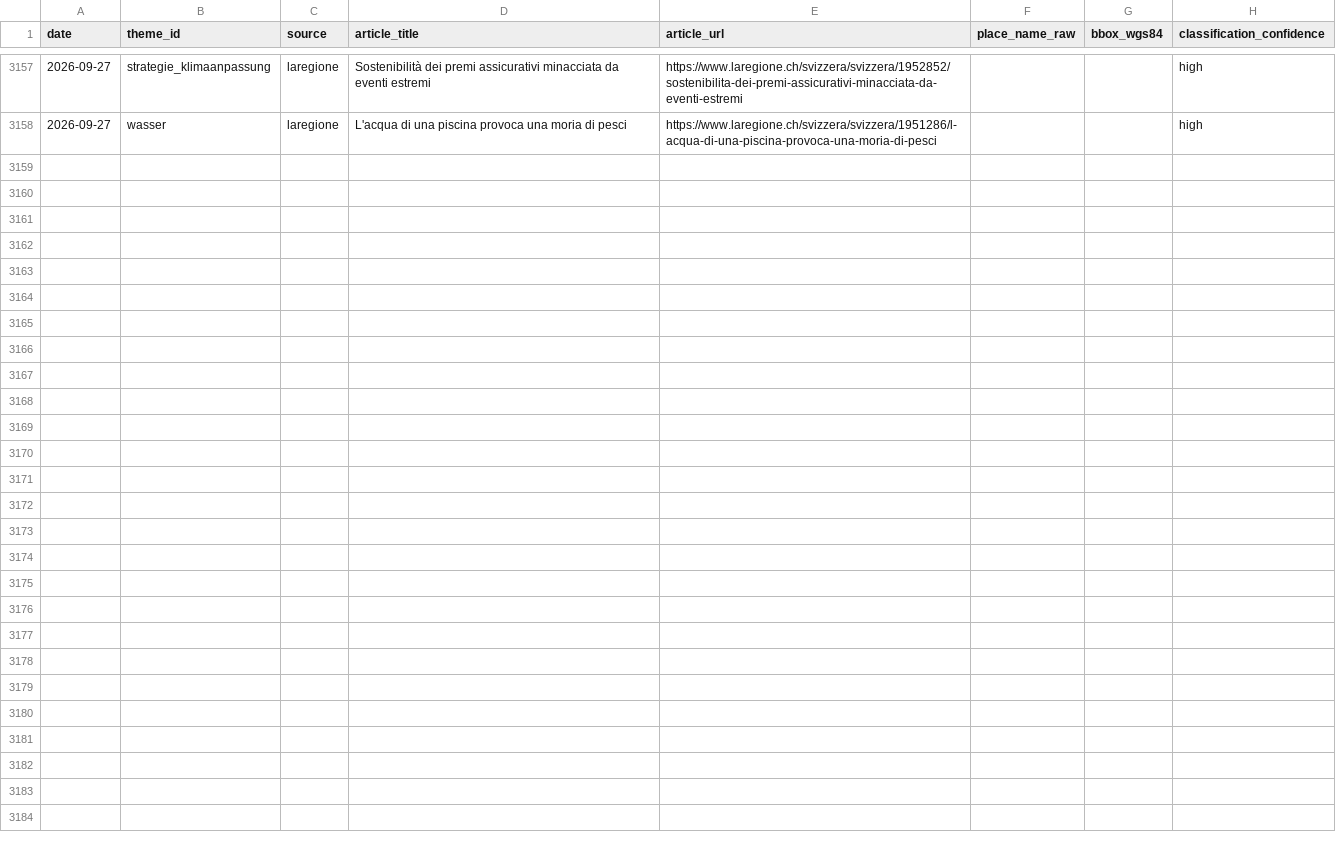
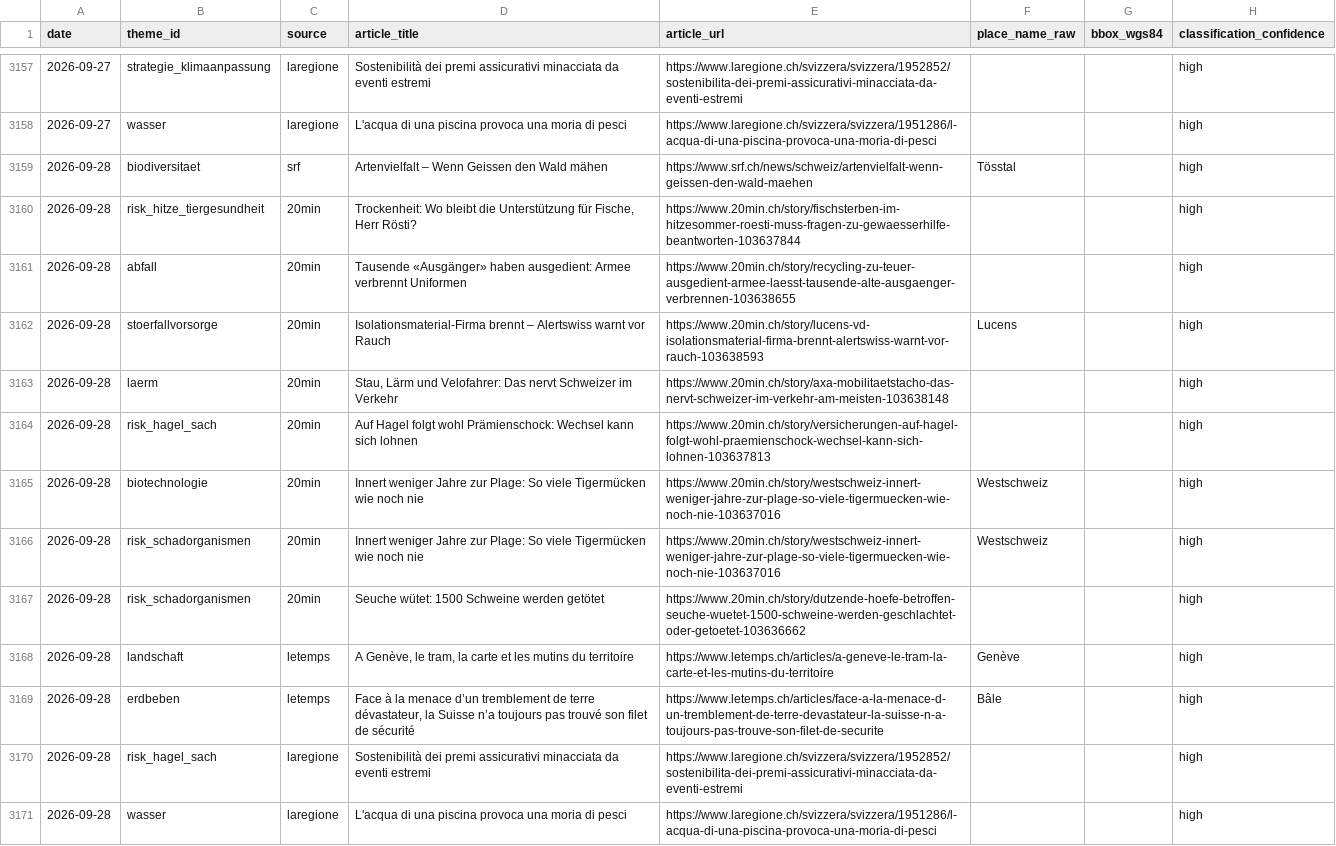
Before and after one commit to nrohrbach/UmweltbarometerSchweiz, a CSV file: data/sightings.csv, drawn as a sheet; only a part is shown, gaps mark what is left out.

Commit message:
deploy: 6e64d5cf7f2f996b5ebb857e979b90b8c8c9962c

```diff
--- a/data/sightings.csv
+++ b/data/sightings.csv
@@ -3158 +3158,14 @@ date,theme_id,source,article_title,article_url,place_name_raw,bbox_wgs84,classif
 2026-09-27,wasser,laregione,L'acqua di una piscina provoca una moria di pesci,https://www.laregione.ch/svizzera/svizzera/1951286/l-acqua-di-una-piscina-provoca-una-moria-di-pesci,,,high
+2026-09-28,biodiversitaet,srf,Artenvielfalt – Wenn Geissen den Wald mähen,https://www.srf.ch/news/schweiz/artenvielfalt-wenn-geissen-den-wald-maehen,Tösstal,,high
+2026-09-28,risk_hitze_tiergesundheit,20min,"Trockenheit: Wo bleibt die Unterstützung für Fische, Herr Rösti?",https://www.20min.ch/story/fischsterben-im-hitzesommer-roesti-muss-fragen-zu-gewaesserhilfe-beantworten-103637844,,,high
+2026-09-28,abfall,20min,Tausende «Ausgänger» haben ausgedient: Armee verbrennt Uniformen,https://www.20min.ch/story/recycling-zu-teuer-ausgedient-armee-laesst-tausende-alte-ausgaenger-verbrennen-103638655,,,high
+2026-09-28,stoerfallvorsorge,20min,Isolationsmaterial-Firma brennt – Alertswiss warnt vor Rauch,https://www.20min.ch/story/lucens-vd-isolationsmaterial-firma-brennt-alertswiss-warnt-vor-rauch-103638593,Lucens,,high
+2026-09-28,laerm,20min,"Stau, Lärm und Velofahrer: Das nervt Schweizer im Verkehr",https://www.20min.ch/story/axa-mobilitaetstacho-das-nervt-schweizer-im-verkehr-am-meisten-103638148,,,high
+2026-09-28,risk_hagel_sach,20min,Auf Hagel folgt wohl Prämienschock: Wechsel kann sich lohnen,https://www.20min.ch/story/versicherungen-auf-hagel-folgt-wohl-praemienschock-wechsel-kann-sich-lohnen-103637813,,,high
+2026-09-28,biotechnologie,20min,Innert weniger Jahre zur Plage: So viele Tigermücken wie noch nie,https://www.20min.ch/story/westschweiz-innert-weniger-jahre-zur-plage-so-viele-tigermuecken-wie-noch-nie-103637016,Westschweiz,,high
+2026-09-28,risk_schadorganismen,20min,Innert weniger Jahre zur Plage: So viele Tigermücken wie noch nie,https://www.20min.ch/story/westschweiz-innert-weniger-jahre-zur-plage-so-viele-tigermuecken-wie-noch-nie-103637016,Westschweiz,,high
+2026-09-28,risk_schadorganismen,20min,Seuche wütet: 1500 Schweine werden getötet,https://www.20min.ch/story/dutzende-hoefe-betroffen-seuche-wuetet-1500-schweine-werden-geschlachtet-oder-getoetet-103636662,,,high
+2026-09-28,landschaft,letemps,"A Genève, le tram, la carte et les mutins du territoire",https://www.letemps.ch/articles/a-geneve-le-tram-la-carte-et-les-mutins-du-territoire,Genève,,high
+2026-09-28,erdbeben,letemps,"Face à la menace d’un tremblement de terre dévastateur, la Suisse n’a toujours pas trouvé son filet de sécurité",https://www.letemps.ch/articles/face-a-la-menace-d-un-tremblement-de-terre-devastateur-la-suisse-n-a-toujours-pas-trouve-son-filet-de-securite,Bâle,,high
+2026-09-28,risk_hagel_sach,laregione,Sostenibilità dei premi assicurativi minacciata da eventi estremi,https://www.laregione.ch/svizzera/svizzera/1952852/sostenibilita-dei-premi-assicurativi-minacciata-da-eventi-estremi,,,high
+2026-09-28,wasser,laregione,L'acqua di una piscina provoca una moria di pesci,https://www.laregione.ch/svizzera/svizzera/1951286/l-acqua-di-una-piscina-provoca-una-moria-di-pesci,,,high
```
